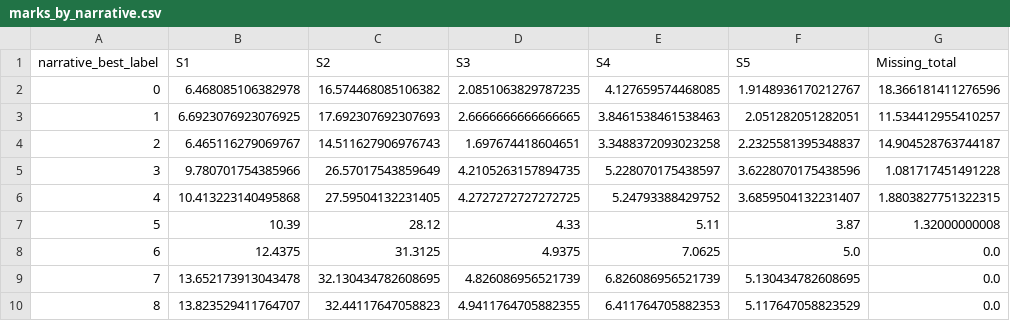
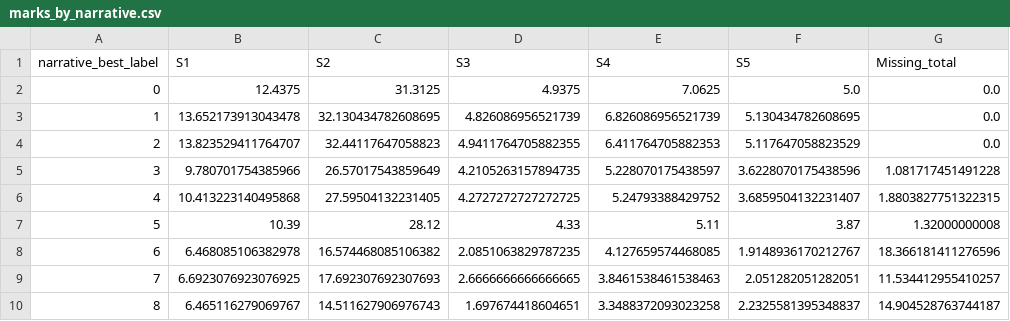
Before and after one commit to Princeadhi123/Study-2-PhD, a CSV file: narrative_embedding_clustering/outputs/template_A/all_MiniLM_L6_v2/marks_by_narrative.csv, drawn as a sheet.

```diff
--- a/narrative_embedding_clustering/outputs/template_A/all_MiniLM_L6_v2/marks_by_narrative.csv
+++ b/narrative_embedding_clustering/outputs/template_A/all_MiniLM_L6_v2/marks_by_narrative.csv
@@ -1,5 +1,5 @@
 narrative_best_label,S1,S2,S3,S4,S5,Missing_total
-0,6.468085106382978,16.574468085106382,2.0851063829787235,4.127659574468085,1.9148936170212767,18.366181411276596
-1,6.6923076923076925,17.692307692307693,2.6666666666666665,3.8461538461538463,2.051282051282051,11.534412955410257
-2,6.465116279069767,14.511627906976743,1.697674418604651,3.3488372093023258,2.2325581395348837,14.904528763744187
+0,12.4375,31.3125,4.9375,7.0625,5.0,0.0
+1,13.652173913043478,32.130434782608695,4.826086956521739,6.826086956521739,5.130434782608695,0.0
+2,13.823529411764707,32.44117647058823,4.9411764705882355,6.411764705882353,5.117647058823529,0.0
 3,9.780701754385966,26.57017543859649,4.2105263157894735,5.228070175438597,3.6228070175438596,1.081717451491228
@@ -7,4 +7,4 @@ narrative_best_label,S1,S2,S3,S4,S5,Missing_total
 5,10.39,28.12,4.33,5.11,3.87,1.32000000008
-6,12.4375,31.3125,4.9375,7.0625,5.0,0.0
-7,13.652173913043478,32.130434782608695,4.826086956521739,6.826086956521739,5.130434782608695,0.0
-8,13.823529411764707,32.44117647058823,4.9411764705882355,6.411764705882353,5.117647058823529,0.0
+6,6.468085106382978,16.574468085106382,2.0851063829787235,4.127659574468085,1.9148936170212767,18.366181411276596
+7,6.6923076923076925,17.692307692307693,2.6666666666666665,3.8461538461538463,2.051282051282051,11.534412955410257
+8,6.465116279069767,14.511627906976743,1.697674418604651,3.3488372093023258,2.2325581395348837,14.904528763744187
```
Also changed, not shown: narrative_embedding_clustering/outputs/template_A/all_MiniLM_L6_v2/cluster_keywords_frequency_based.csv, narrative_embedding_clustering/outputs/template_A/all_MiniLM_L6_v2/example_profiles.csv, 20 other files.
